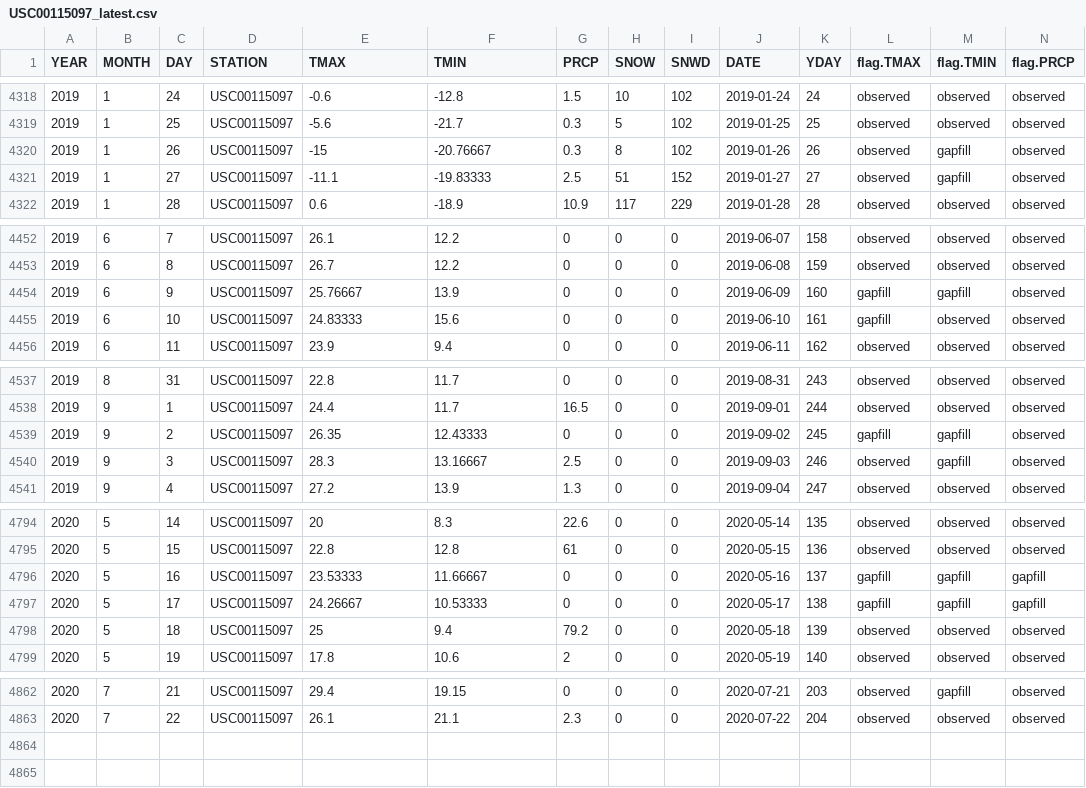
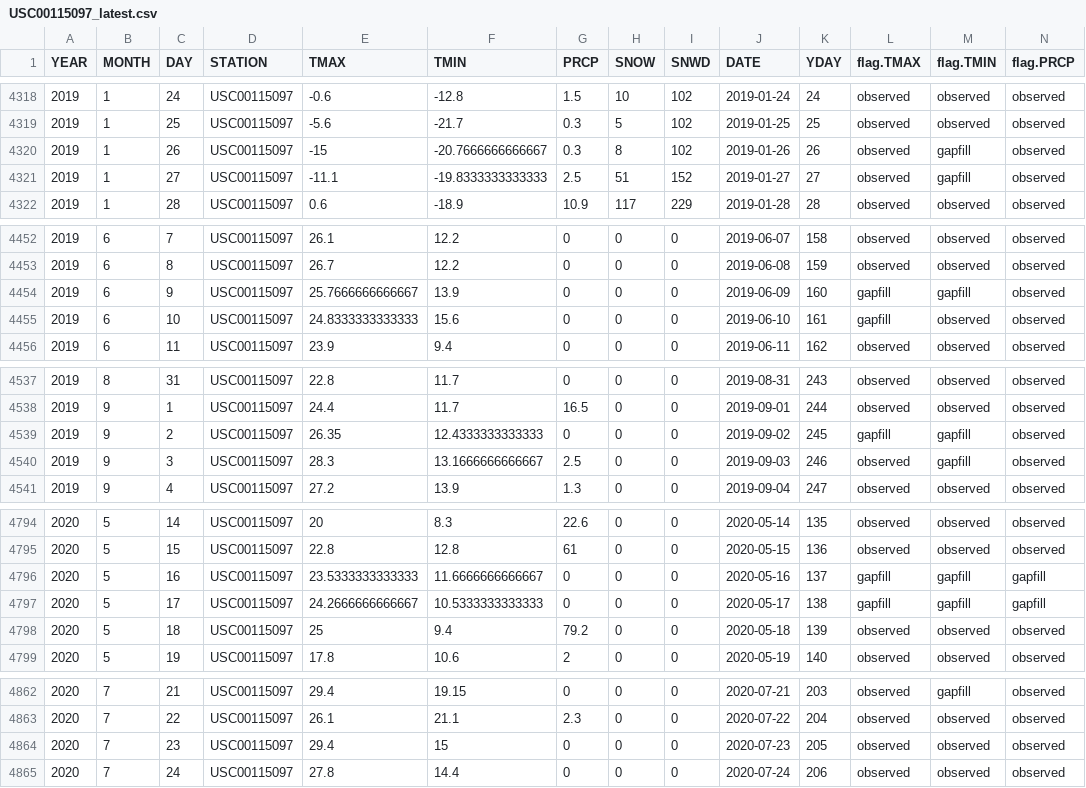
Before and after one commit to MortonArb-ForestEcology/Phenology_LivingCollections, a CSV file: data_raw/meteorology/GHCN_extracted/USC00115097_latest.csv, drawn as a sheet; only a part is shown, gaps mark what is left out; rows hold the shown columns only; the diff covers the shown part only; the diff names each change by its address in the sheet, - before the commit and + after, or states it on an @@ line.

```diff
--- a/data_raw/meteorology/GHCN_extracted/USC00115097_latest.csv
+++ b/data_raw/meteorology/GHCN_extracted/USC00115097_latest.csv
-F4320 (TMIN): -20.76667
+F4320 (TMIN): -20.7666666666667
-F4321 (TMIN): -19.83333
+F4321 (TMIN): -19.8333333333333
-E4454 (TMAX): 25.76667
+E4454 (TMAX): 25.7666666666667
-E4455 (TMAX): 24.83333
+E4455 (TMAX): 24.8333333333333
-F4539 (TMIN): 12.43333
+F4539 (TMIN): 12.4333333333333
-F4540 (TMIN): 13.16667
+F4540 (TMIN): 13.1666666666667
-E4796 (TMAX): 23.53333
+E4796 (TMAX): 23.5333333333333
-F4796 (TMIN): 11.66667
+F4796 (TMIN): 11.6666666666667
-E4797 (TMAX): 24.26667
+E4797 (TMAX): 24.2666666666667
-F4797 (TMIN): 10.53333
+F4797 (TMIN): 10.5333333333333
+row 4864: 2020 | 7 | 23 | USC00115097 | 29.4 | 15 | 0 | 0 | 0 | 2020-07-23 | 205 | observed | observed | observed
+row 4865: 2020 | 7 | 24 | USC00115097 | 27.8 | 14.4 | 0 | 0 | 0 | 2020-07-24 | 206 | observed | observed | observed
```
Also changed, not shown: 12 edited cells elsewhere in this file, 2 other files.
